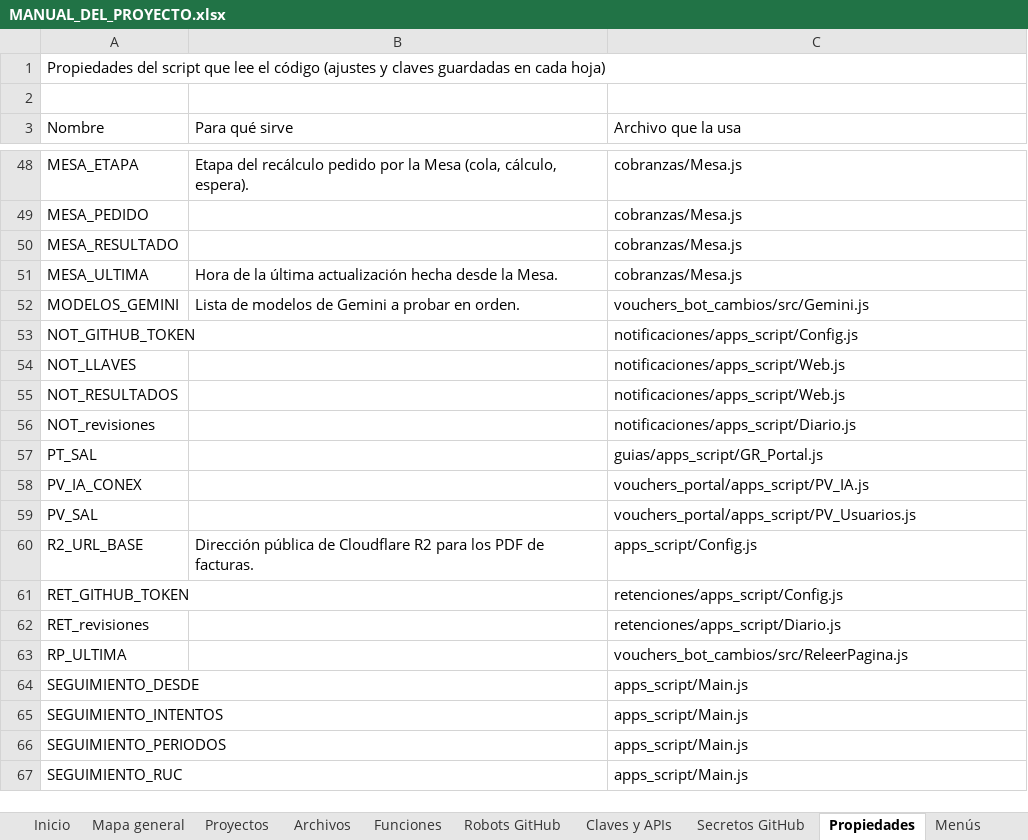
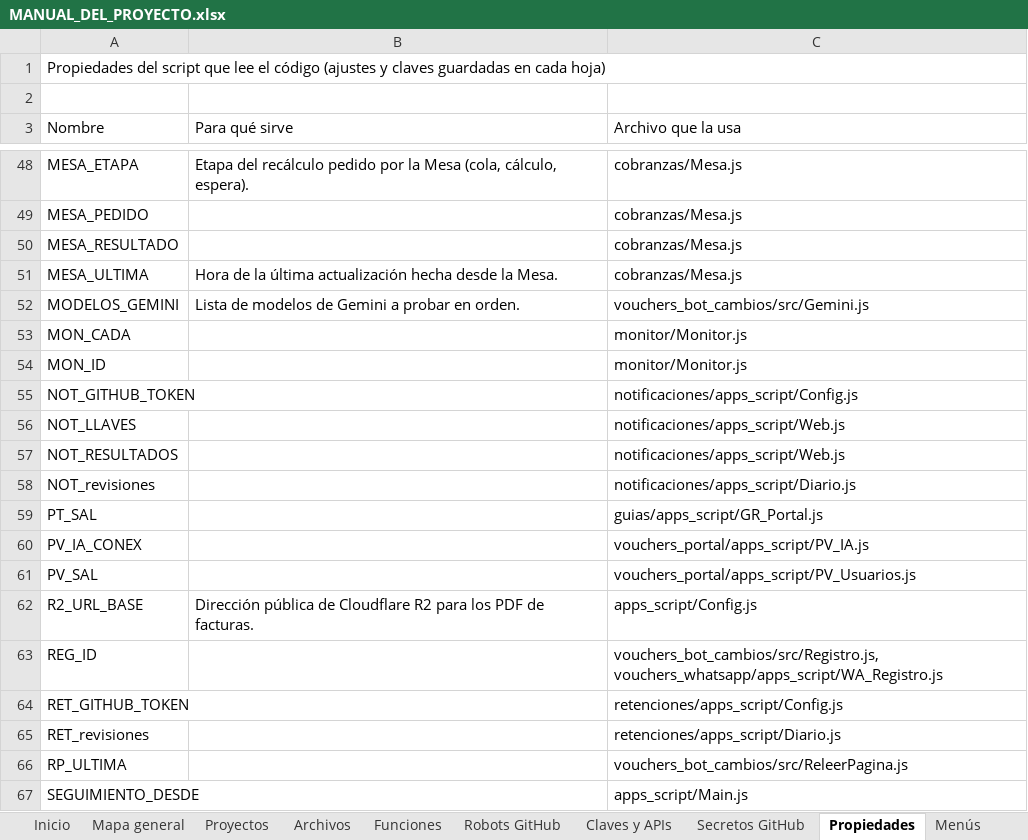
Before and after one commit to Aquivan/Claude, an Excel workbook: docs/MANUAL_DEL_PROYECTO.xlsx, sheet Propiedades, drawn as a sheet; only a part is shown, gaps mark what is left out; the shorter side is filled out with more unchanged rows; values as stored, in another font and other column widths than the file's, no cell formats; the diff names each change by its address in the sheet, - before the commit and + after, or states it on an @@ line.

```diff
--- a/docs/MANUAL_DEL_PROYECTO.xlsx (sheet Propiedades)
+++ b/docs/MANUAL_DEL_PROYECTO.xlsx (sheet Propiedades)
+row 53: MON_CADA |  | monitor/Monitor.js
+row 54: MON_ID |  | monitor/Monitor.js
+row 63: REG_ID |  | vouchers_bot_cambios/src/Registro.js, vouchers_whatsapp/apps_script/WA_Registro.js
```
Also changed, not shown: sheet Funciones, sheet Archivos, sheet Robots GitHub, sheet Menús, sheet Historial, sheet Inicio, cell formats, 34 other files.
